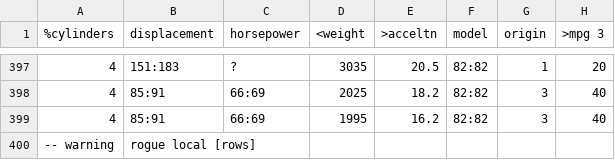
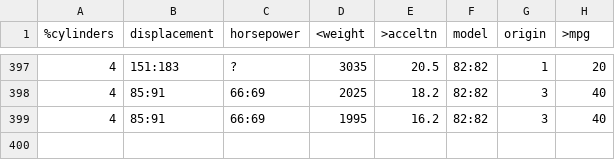
Before and after one commit to srazdan/lean, a CSV file: data/autoUnsuper.csv, drawn as a sheet; only a part is shown, gaps mark what is left out; the diff names each change by its address in the sheet, - before the commit and + after, or states it on an @@ line.

```diff
--- a/data/autoUnsuper.csv
+++ b/data/autoUnsuper.csv
-H1: >mpg 3
+H1: >mpg
-row 400: -- warning | rogue local [rows]
```
Also changed, not shown: 16 other files.
